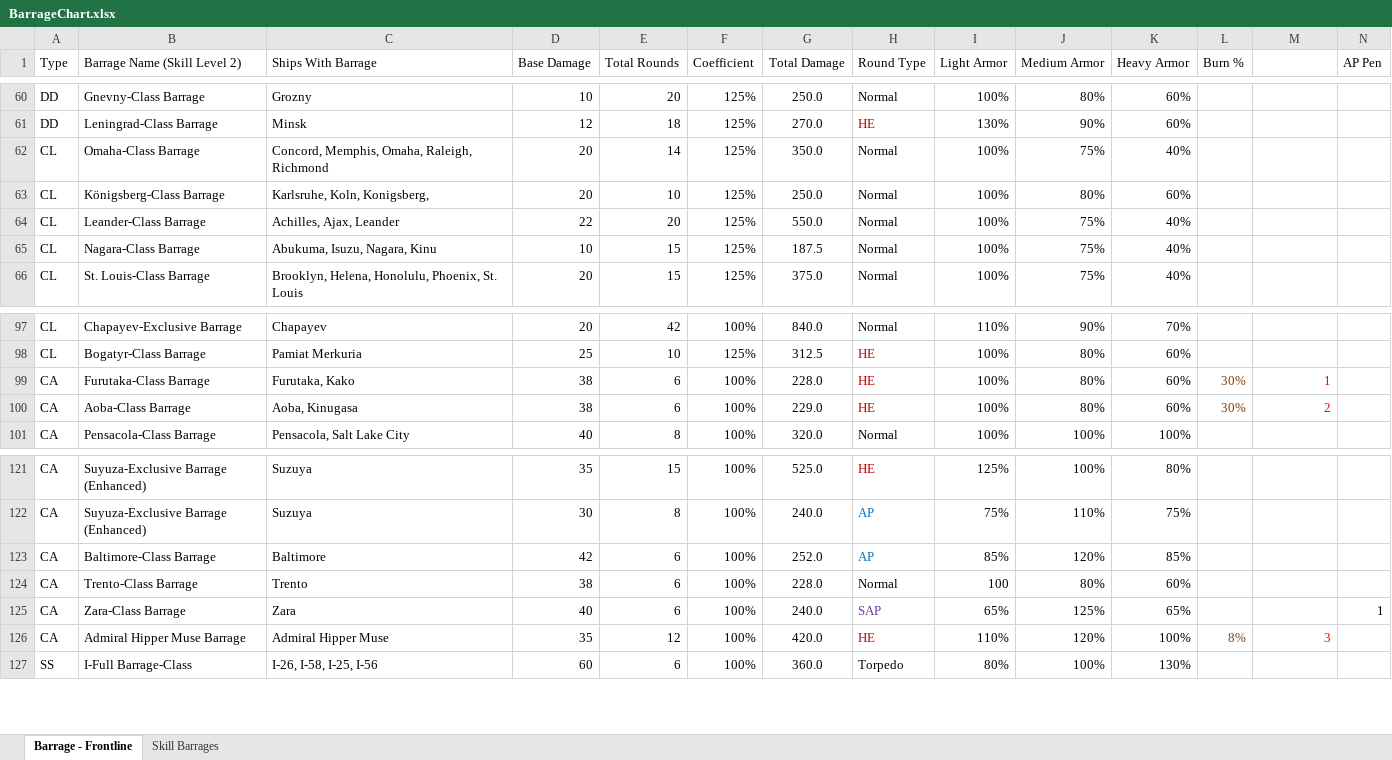
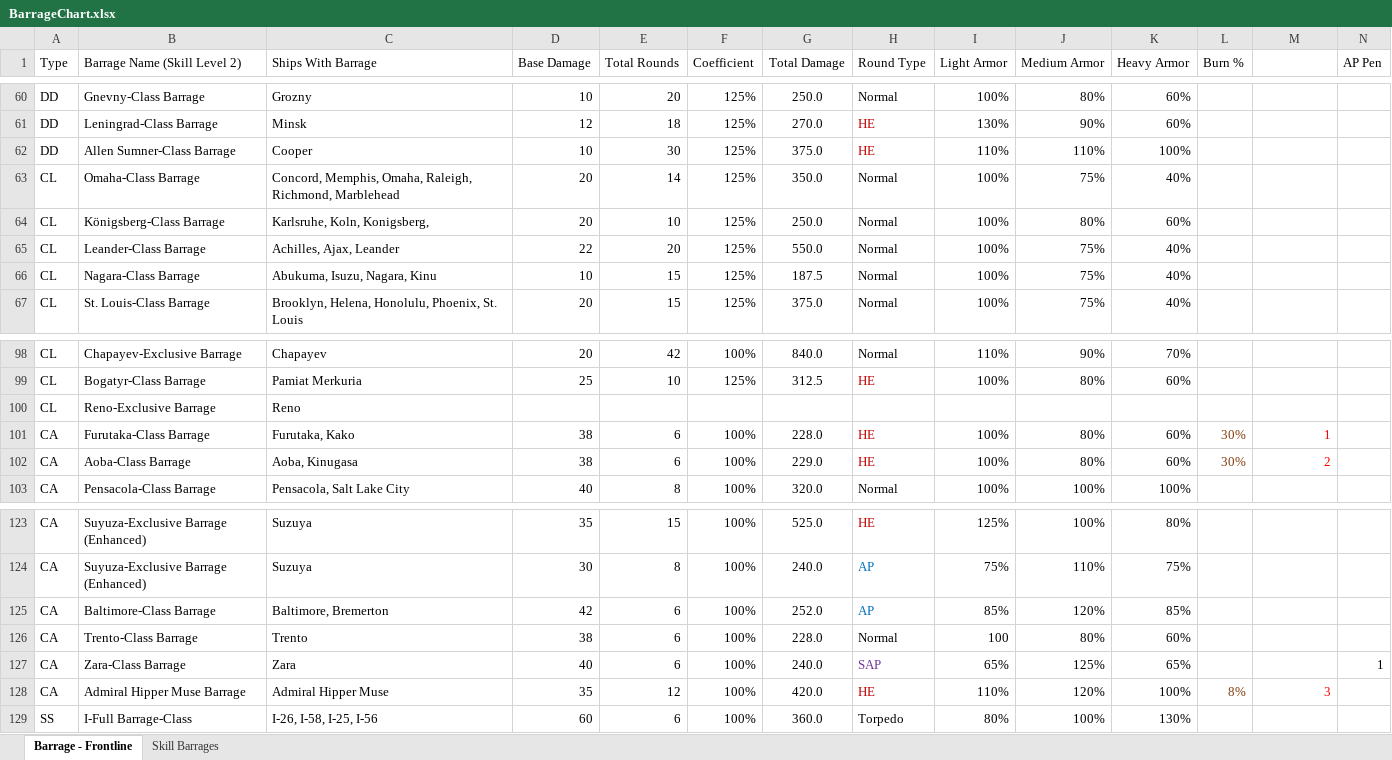
Before and after one commit to Enbayft/Random-AL-Stuff, an Excel workbook: BarrageChart.xlsx, sheet Barrage - Frontline, drawn as a sheet; only a part is shown, gaps mark what is left out; values as stored, in another font and other column widths than the file's, no borders; conditional formats and table styles not drawn; addresses are those after the commit; rows hold the shown columns only; the diff names each change by its address in the sheet, - before the commit and + after, or states it on an @@ line.

```diff
--- a/BarrageChart.xlsx (sheet Barrage - Frontline)
+++ b/BarrageChart.xlsx (sheet Barrage - Frontline)
+row 62: DD | Allen Sumner-Class Barrage | Cooper | 10 | 30 | 125% | 375.0 | HE | 110% | 110% | 100%
-C63 (Ships With Barrage): …Omaha, Raleigh, Richmond
+C63 (Ships With Barrage): …Omaha, Raleigh, Richmond, Marblehead
+row 100: CL | Reno-Exclusive Barrage | Reno
-C125 (Ships With Barrage): Baltimore
+C125 (Ships With Barrage): Baltimore, Bremerton
```
Also changed, not shown: sheet Skill Barrages, DPS_eHP.xlsx.
